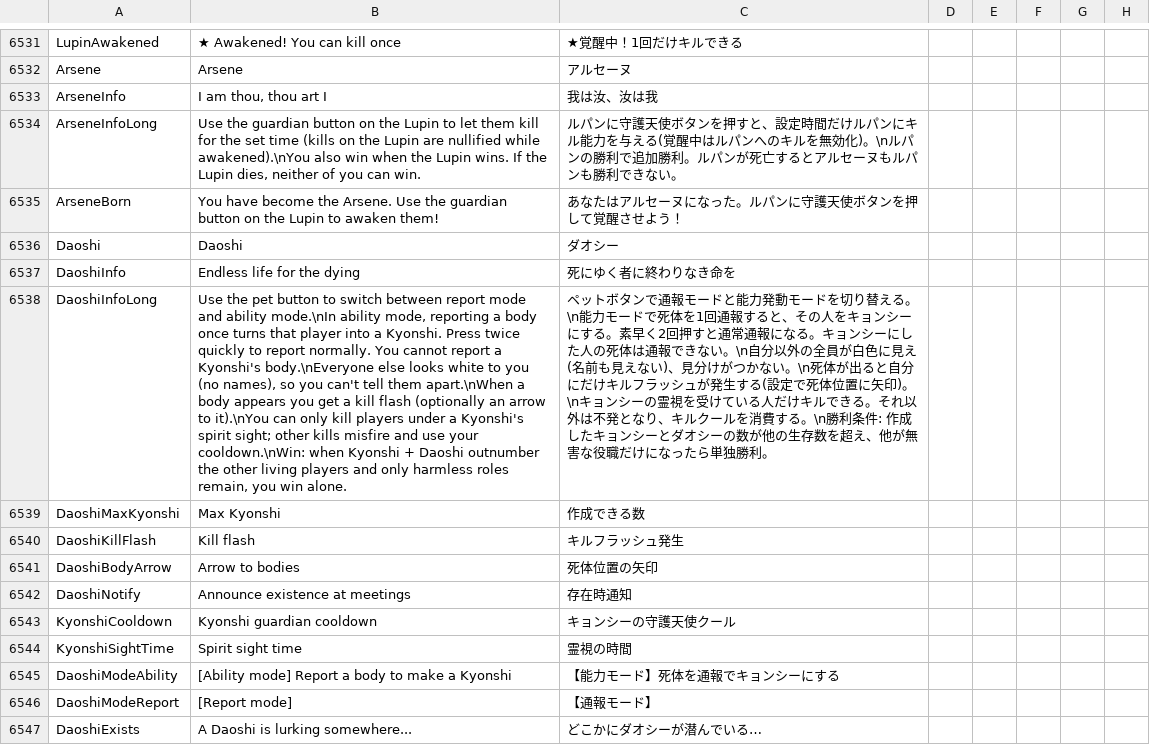
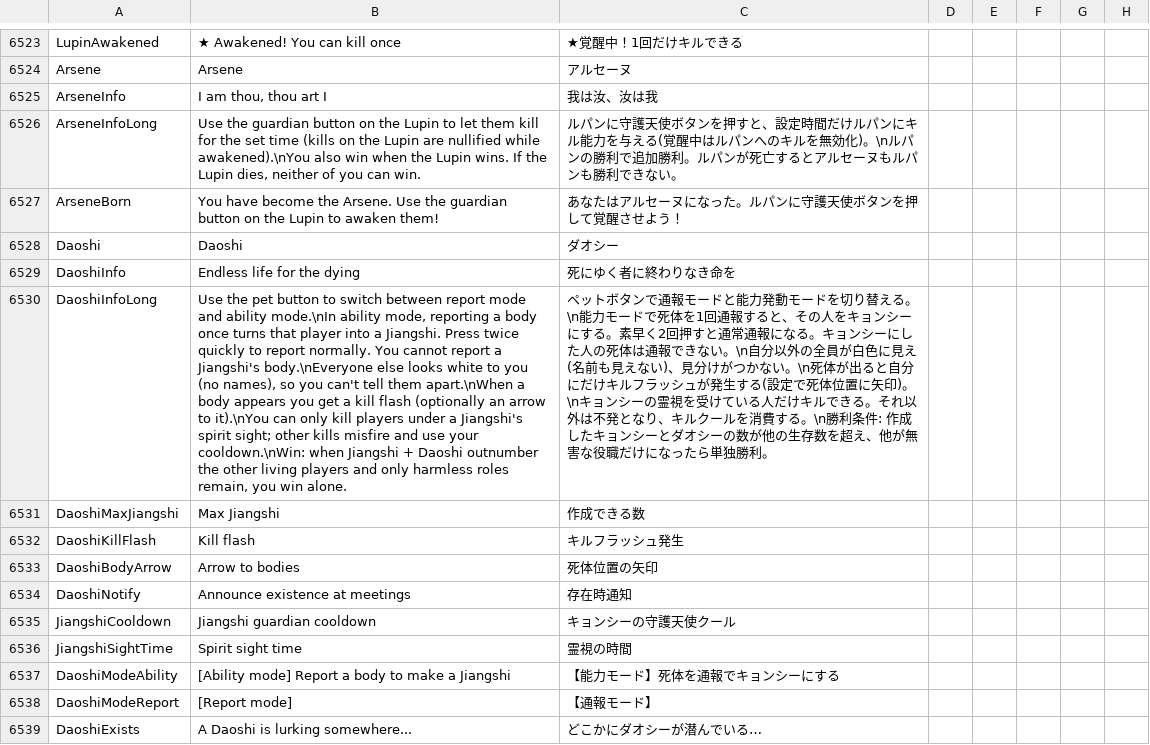
Before and after one commit to rar006/TownOfHost-hamo, a CSV file: Resources/string.csv, drawn as a sheet; only a part is shown, gaps mark what is left out; addresses are those after the commit; the diff covers the shown part only; the diff names each change by its address in the sheet, - before the commit and + after, or states it on an @@ line.

```diff
--- a/Resources/string.csv
+++ b/Resources/string.csv
-B6530: …into a Kyonshi. Press twice quickly to report normally. You cannot report a Kyonshi's body.\nEveryone else looks white to you (no names), so you can't tell them apart.\nWhen a body appears you get a kill flash (optionally an arrow to it).\nYou can only kill players under a Kyonshi's spirit sight; other kills misfire and use your cooldown.\nWin: when Kyonshi + Daoshi…
+B6530: …into a Jiangshi. Press twice quickly to report normally. You cannot report a Jiangshi's body.\nEveryone else looks white to you (no names), so you can't tell them apart.\nWhen a body appears you get a kill flash (optionally an arrow to it).\nYou can only kill players under a Jiangshi's spirit sight; other kills misfire and use your cooldown.\nWin: when Jiangshi + Daoshi…
-A6531: DaoshiMaxKyonshi
+A6531: DaoshiMaxJiangshi
-B6531: Max Kyonshi
+B6531: Max Jiangshi
-A6535: KyonshiCooldown
+A6535: JiangshiCooldown
-B6535: Kyonshi guardian cooldown
+B6535: Jiangshi guardian cooldown
-A6536: KyonshiSightTime
+A6536: JiangshiSightTime
-B6537: …make a Kyonshi
+B6537: …make a Jiangshi
```
Also changed, not shown: 12 added rows, 10 removed rows and 7 edited cells elsewhere in this file, 21 other files.
